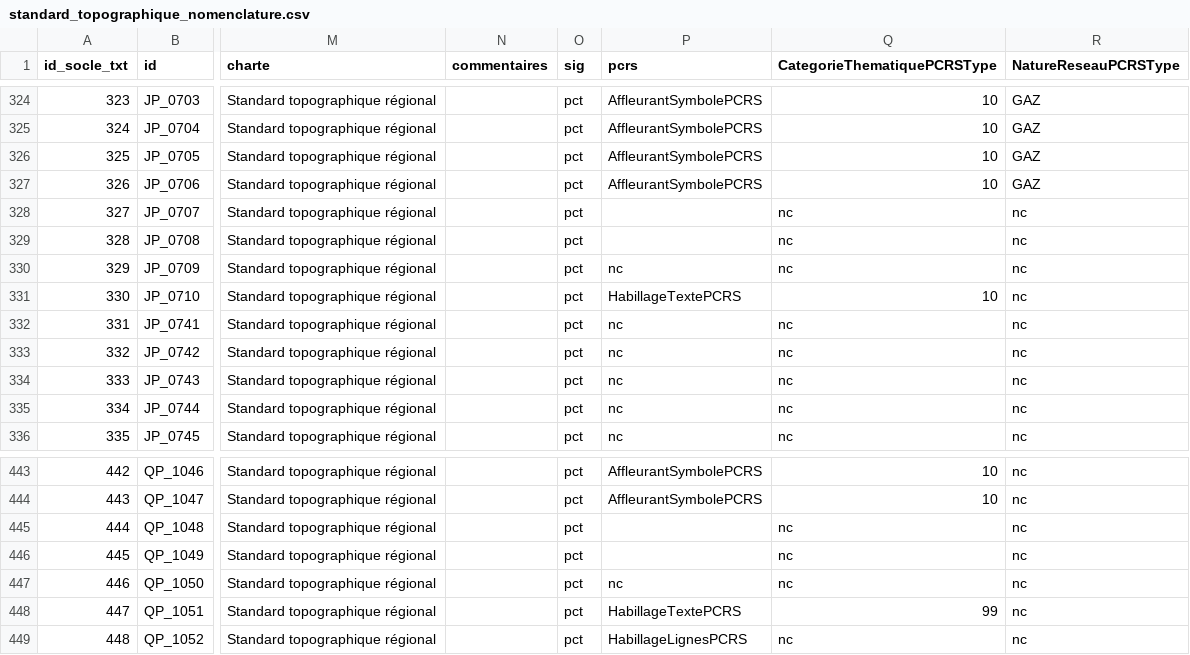
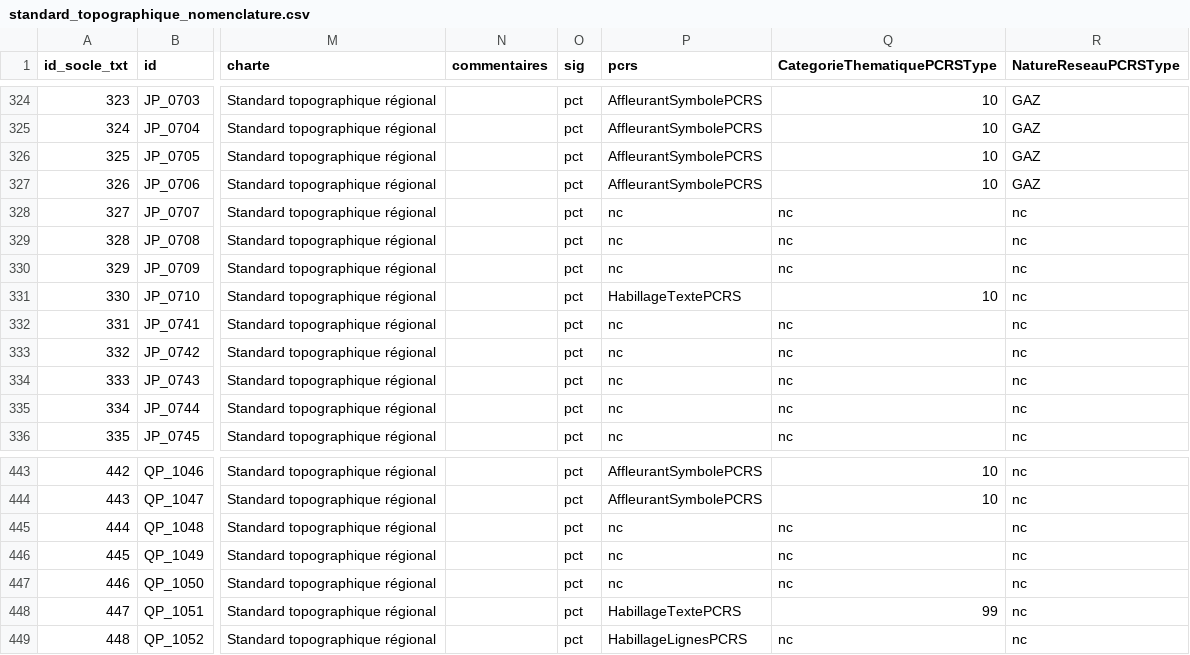
Before and after one commit to geobretagne/standard-topographique, a CSV file: nomenclature/standard_topographique_nomenclature.csv, drawn as a sheet; only a part is shown, gaps mark what is left out; the diff covers the shown part only; the diff names each change by its address in the sheet, - before the commit and + after, or states it on an @@ line.

```diff
--- a/nomenclature/standard_topographique_nomenclature.csv
+++ b/nomenclature/standard_topographique_nomenclature.csv
-P328:P329 (pcrs): (empty)
+P328:P329 (pcrs): nc
-P445:P446 (pcrs): (empty)
+P445:P446 (pcrs): nc
```
Also changed, not shown: 25 edited cells elsewhere in this file, 10 other files.
